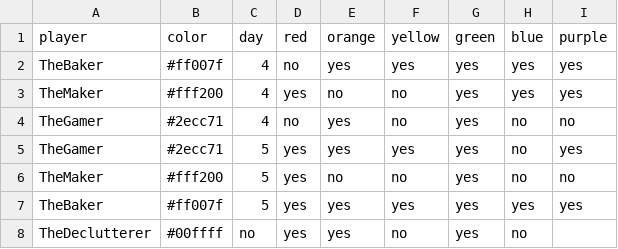
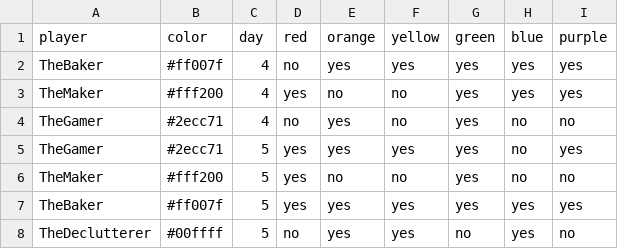
Before and after one commit to bougainvillaknob/eat_the_rainbow, a CSV file: data.csv, drawn as a sheet.

Commit message:
Update data.csv

```diff
--- a/data.csv
+++ b/data.csv
@@ -7,2 +7,2 @@ TheMaker,#fff200,5,yes,no,no,yes,no,no
 TheBaker,#ff007f,5,yes,yes,yes,yes,yes,yes
-TheDeclutterer,#00ffff,no,yes,yes,no,yes,no
+TheDeclutterer,#00ffff,5,no,yes,yes,no,yes,no
```
